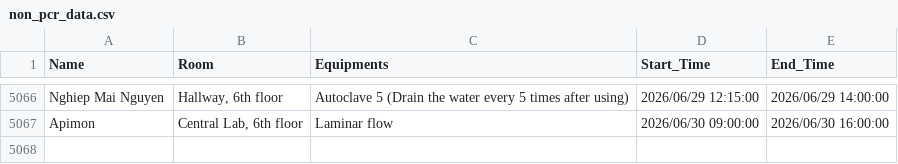
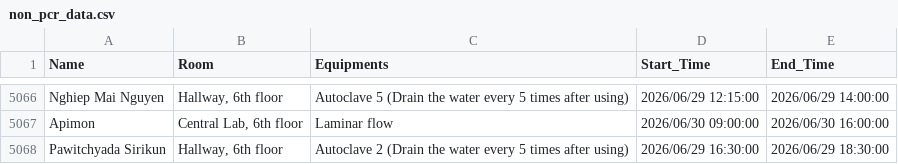
Before and after one commit to GeneticsKU/Lab-Equipments_Reservation, a CSV file: non_pcr_data.csv, drawn as a sheet; only a part is shown, gaps mark what is left out.

Commit message:
Update non_pcr_data.csv

```diff
--- a/non_pcr_data.csv
+++ b/non_pcr_data.csv
@@ -5067 +5067,2 @@ Nghiep Mai Nguyen,"Hallway, 6th floor",Autoclave 5 (Drain the water every 5 time
 Apimon,"Central Lab, 6th floor",Laminar flow,2026/06/30 09:00:00,2026/06/30 16:00:00
+Pawitchyada Sirikun,"Hallway, 6th floor",Autoclave 2 (Drain the water every 5 times after using),2026/06/29 16:30:00,2026/06/29 18:30:00
```
